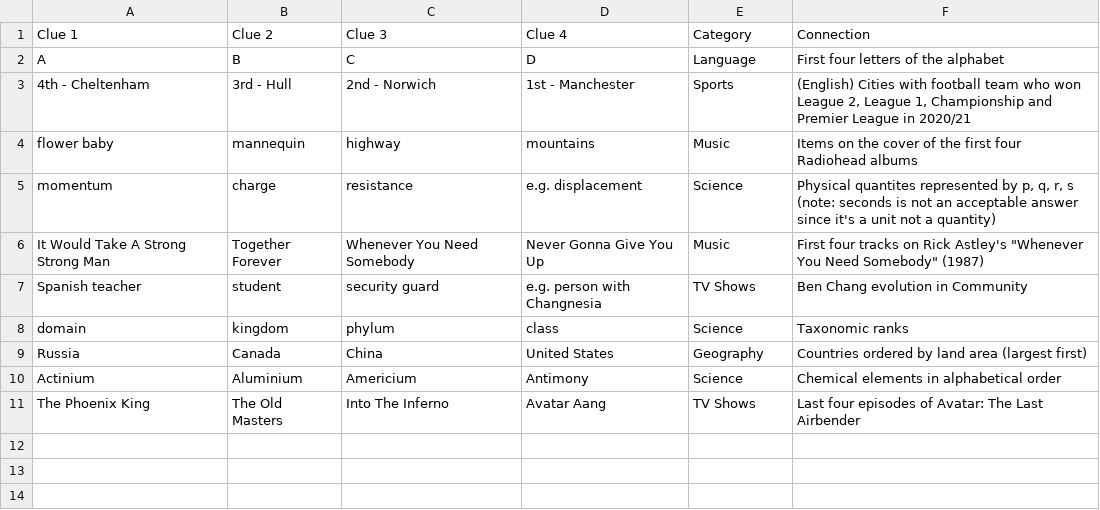
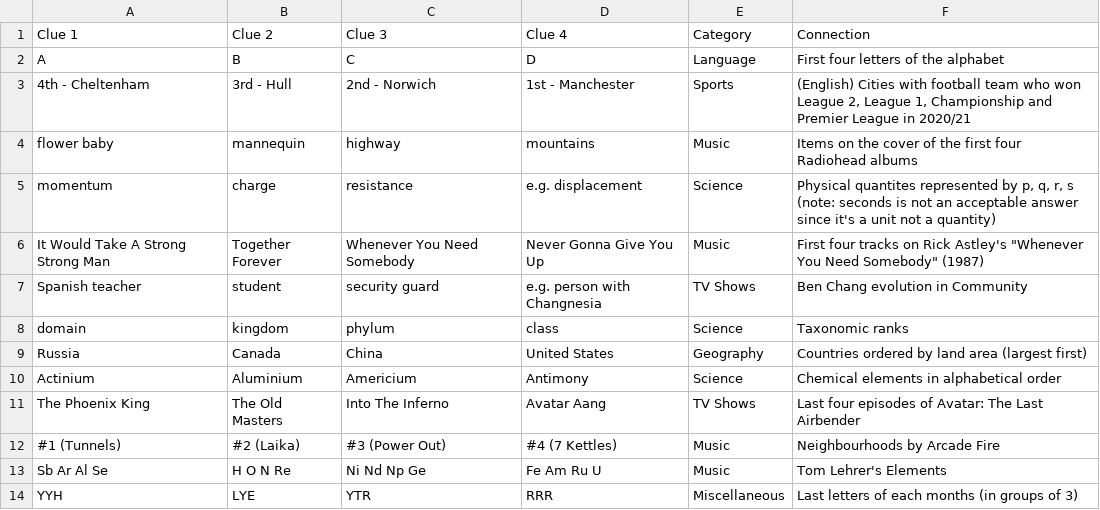
Before and after one commit to apivich-h/apivich-h.github.io, a CSV file: _data/only_connect_seqs.csv, drawn as a sheet.

```diff
--- a/_data/only_connect_seqs.csv
+++ b/_data/only_connect_seqs.csv
@@ -11 +11,4 @@ Actinium,Aluminium,Americium,Antimony,Science,Chemical elements in alphabetical
 The Phoenix King,The Old Masters,Into The Inferno,Avatar Aang,TV Shows,Last four episodes of Avatar: The Last Airbender
+#1 (Tunnels),#2 (Laika),#3 (Power Out),#4 (7 Kettles),Music,Neighbourhoods by Arcade Fire
+Sb Ar Al Se,H O N Re,Ni Nd Np Ge,Fe Am Ru U,Music,Tom Lehrer's Elements
+YYH,LYE,YTR,RRR,Miscellaneous,Last letters of each months (in groups of 3)
```
Also changed, not shown: _data/only_connect_conn.csv, 7 other files.
